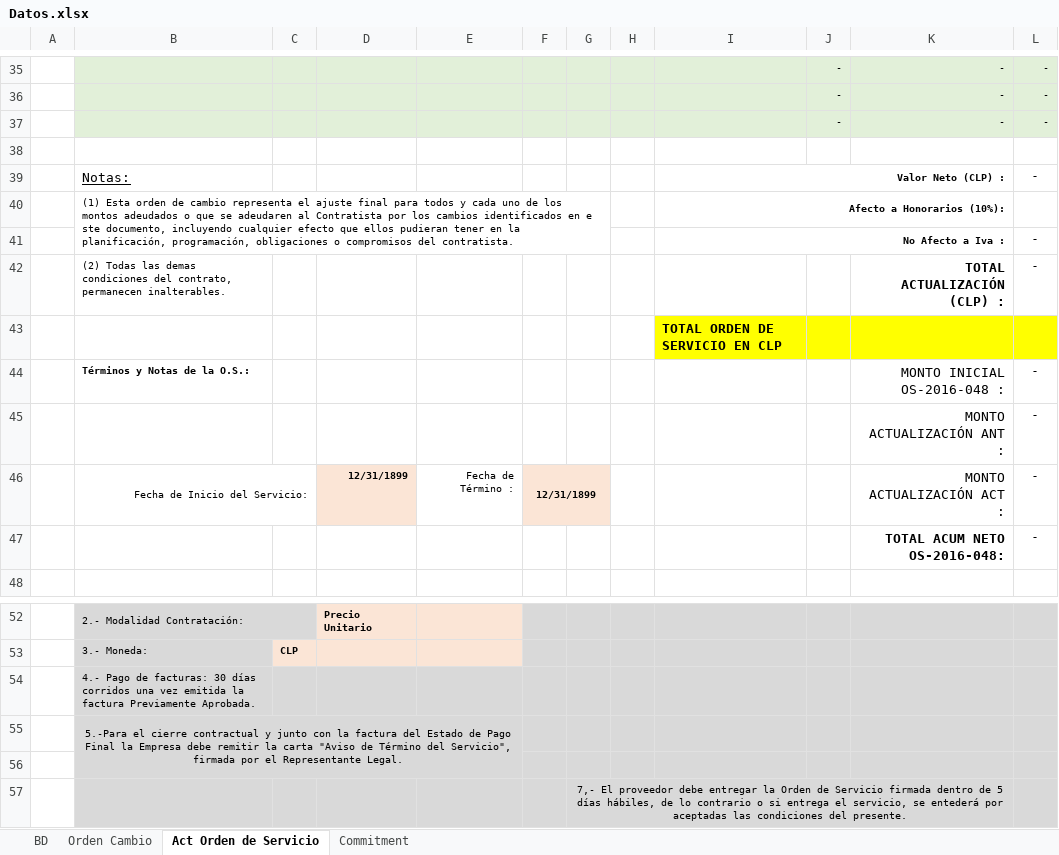
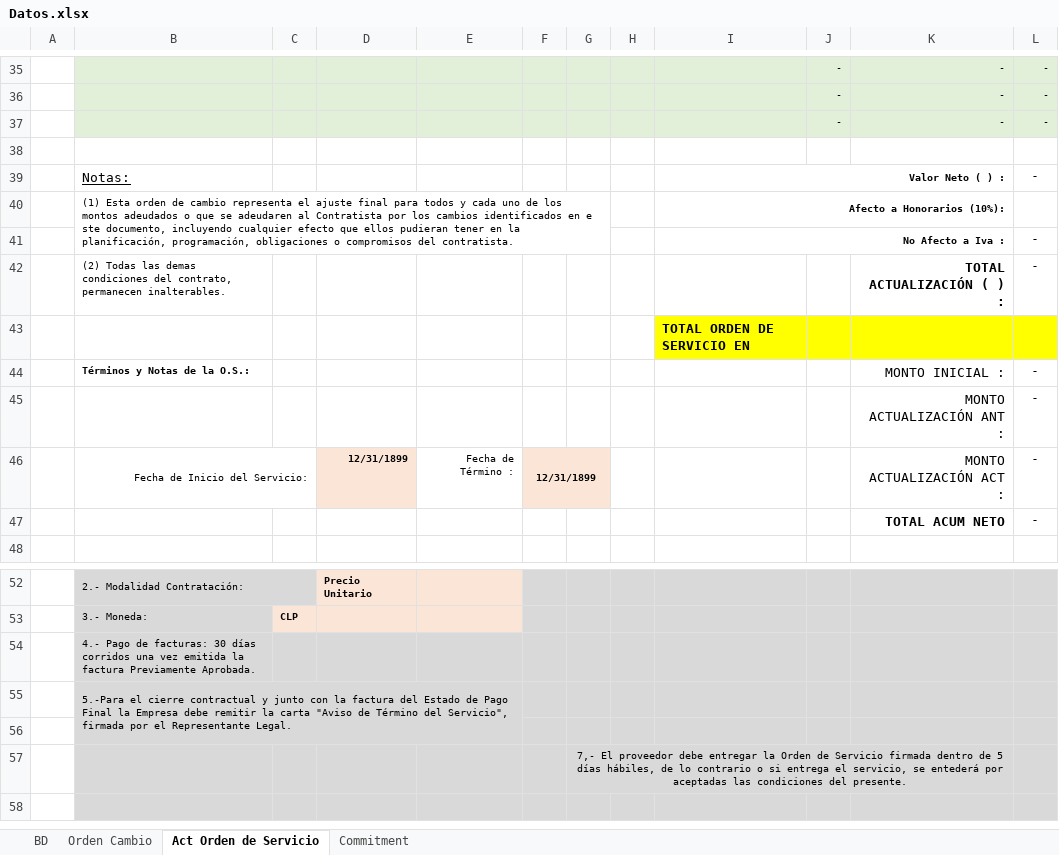
Before and after one commit to Ykharo/tutorial_P3_4, an Excel workbook: Datos.xlsx, sheet Act Orden de Servicio, drawn as a sheet; only a part is shown, gaps mark what is left out; the shorter side is filled out with more unchanged rows; values as stored, in another font and other column widths than the file's, no borders; the diff names each change by its address in the sheet, - before the commit and + after, or states it on an @@ line.

```diff
--- a/Datos.xlsx (sheet Act Orden de Servicio)
+++ b/Datos.xlsx (sheet Act Orden de Servicio)
-I39: Valor Neto (CLP) :
+I39: Valor Neto ( ) :
-K42: TOTAL ACTUALIZACIÓN (CLP) :
+K42: TOTAL ACTUALIZACIÓN ( ) :
-I43: TOTAL ORDEN DE SERVICIO EN CLP
+I43: TOTAL ORDEN DE SERVICIO EN
-K44: MONTO INICIAL OS-2016-048 :
+K44: MONTO INICIAL :
-K47: TOTAL ACUM NETO OS-2016-048:
+K47: TOTAL ACUM NETO
-B55 alignment: center
+B55 alignment: left
```
Also changed, not shown: 3 other files.
